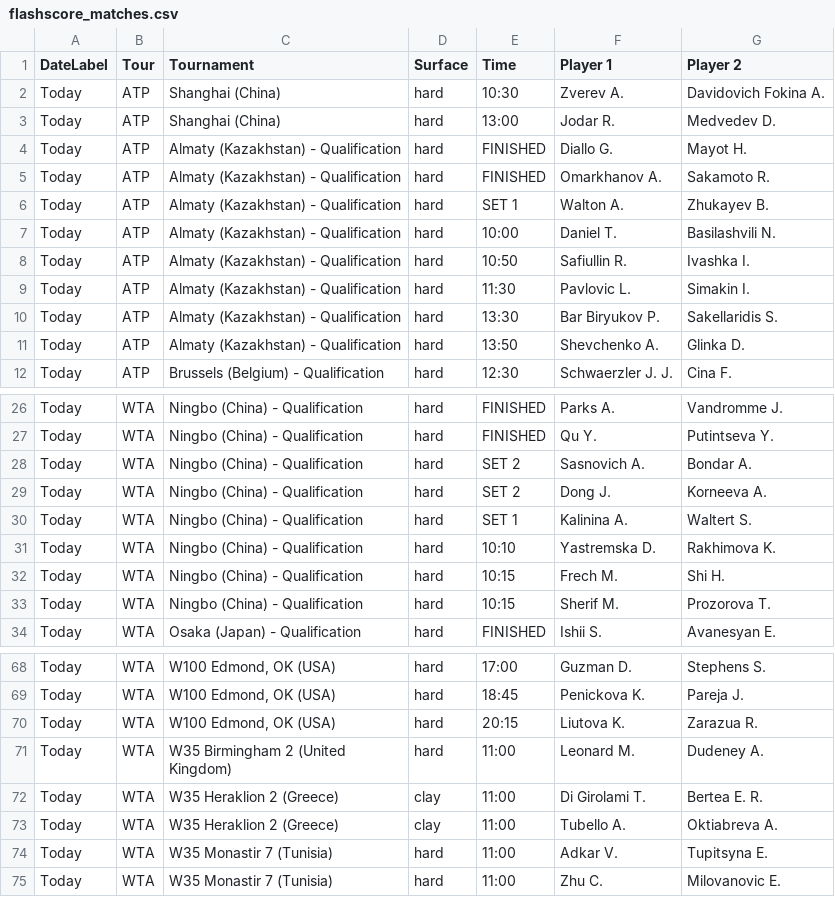
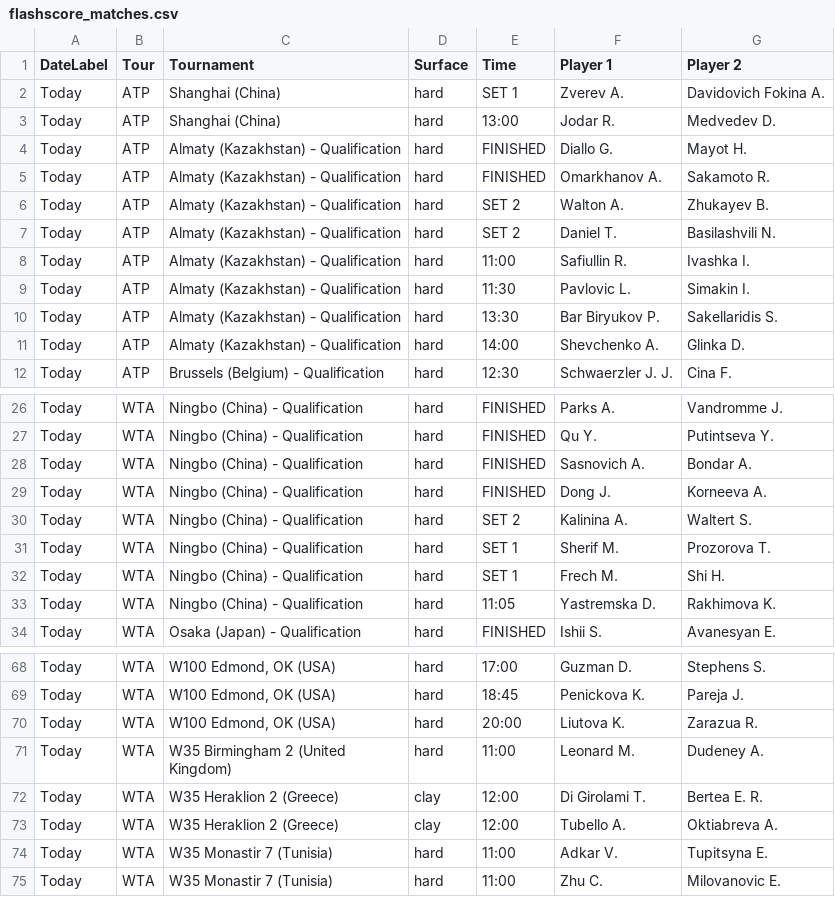
Before and after one commit to rajnakviliam/tennis-surface-elo, a CSV file: flashscore_matches.csv, drawn as a sheet; only a part is shown, gaps mark what is left out; the diff covers the shown part only.

```diff
--- a/flashscore_matches.csv
+++ b/flashscore_matches.csv
@@ -1,3 +1,3 @@
 DateLabel;Tour;Tournament;Surface;Time;Player 1;Player 2
-Today;ATP;Shanghai (China);hard;10:30;Zverev A.;Davidovich Fokina A.
+Today;ATP;Shanghai (China);hard;SET 1;Zverev A.;Davidovich Fokina A.
 Today;ATP;Shanghai (China);hard;13:00;Jodar R.;Medvedev D.
@@ -5,8 +5,8 @@ Today;ATP;Almaty (Kazakhstan) - Qualification;hard;FINISHED;Diallo G.;Mayot H.
 Today;ATP;Almaty (Kazakhstan) - Qualification;hard;FINISHED;Omarkhanov A.;Sakamoto R.
-Today;ATP;Almaty (Kazakhstan) - Qualification;hard;SET 1;Walton A.;Zhukayev B.
-Today;ATP;Almaty (Kazakhstan) - Qualification;hard;10:00;Daniel T.;Basilashvili N.
-Today;ATP;Almaty (Kazakhstan) - Qualification;hard;10:50;Safiullin R.;Ivashka I.
+Today;ATP;Almaty (Kazakhstan) - Qualification;hard;SET 2;Walton A.;Zhukayev B.
+Today;ATP;Almaty (Kazakhstan) - Qualification;hard;SET 2;Daniel T.;Basilashvili N.
+Today;ATP;Almaty (Kazakhstan) - Qualification;hard;11:00;Safiullin R.;Ivashka I.
 Today;ATP;Almaty (Kazakhstan) - Qualification;hard;11:30;Pavlovic L.;Simakin I.
 Today;ATP;Almaty (Kazakhstan) - Qualification;hard;13:30;Bar Biryukov P.;Sakellaridis S.
-Today;ATP;Almaty (Kazakhstan) - Qualification;hard;13:50;Shevchenko A.;Glinka D.
+Today;ATP;Almaty (Kazakhstan) - Qualification;hard;14:00;Shevchenko A.;Glinka D.
 Today;ATP;Brussels (Belgium) - Qualification;hard;12:30;Schwaerzler J. J.;Cina F.
@@ -27,8 +27,8 @@ Today;WTA;Ningbo (China) - Qualification;hard;FINISHED;Parks A.;Vandromme J.
 Today;WTA;Ningbo (China) - Qualification;hard;FINISHED;Qu Y.;Putintseva Y.
-Today;WTA;Ningbo (China) - Qualification;hard;SET 2;Sasnovich A.;Bondar A.
-Today;WTA;Ningbo (China) - Qualification;hard;SET 2;Dong J.;Korneeva A.
-Today;WTA;Ningbo (China) - Qualification;hard;SET 1;Kalinina A.;Waltert S.
-Today;WTA;Ningbo (China) - Qualification;hard;10:10;Yastremska D.;Rakhimova K.
-Today;WTA;Ningbo (China) - Qualification;hard;10:15;Frech M.;Shi H.
-Today;WTA;Ningbo (China) - Qualification;hard;10:15;Sherif M.;Prozorova T.
+Today;WTA;Ningbo (China) - Qualification;hard;FINISHED;Sasnovich A.;Bondar A.
+Today;WTA;Ningbo (China) - Qualification;hard;FINISHED;Dong J.;Korneeva A.
+Today;WTA;Ningbo (China) - Qualification;hard;SET 2;Kalinina A.;Waltert S.
+Today;WTA;Ningbo (China) - Qualification;hard;SET 1;Sherif M.;Prozorova T.
+Today;WTA;Ningbo (China) - Qualification;hard;SET 1;Frech M.;Shi H.
+Today;WTA;Ningbo (China) - Qualification;hard;11:05;Yastremska D.;Rakhimova K.
 Today;WTA;Osaka (Japan) - Qualification;hard;FINISHED;Ishii S.;Avanesyan E.
@@ -69,6 +69,6 @@ Today;WTA;W100 Edmond, OK (USA);hard;17:00;Guzman D.;Stephens S.
 Today;WTA;W100 Edmond, OK (USA);hard;18:45;Penickova K.;Pareja J.
-Today;WTA;W100 Edmond, OK (USA);hard;20:15;Liutova K.;Zarazua R.
+Today;WTA;W100 Edmond, OK (USA);hard;20:00;Liutova K.;Zarazua R.
 Today;WTA;W35 Birmingham 2 (United Kingdom);hard;11:00;Leonard M.;Dudeney A.
-Today;WTA;W35 Heraklion 2 (Greece);clay;11:00;Di Girolami T.;Bertea E. R.
-Today;WTA;W35 Heraklion 2 (Greece);clay;11:00;Tubello A.;Oktiabreva A.
+Today;WTA;W35 Heraklion 2 (Greece);clay;12:00;Di Girolami T.;Bertea E. R.
+Today;WTA;W35 Heraklion 2 (Greece);clay;12:00;Tubello A.;Oktiabreva A.
 Today;WTA;W35 Monastir 7 (Tunisia);hard;11:00;Adkar V.;Tupitsyna E.
```
Also changed, not shown: 8 added rows, 2 removed rows and 10 edited cells elsewhere in this file.
